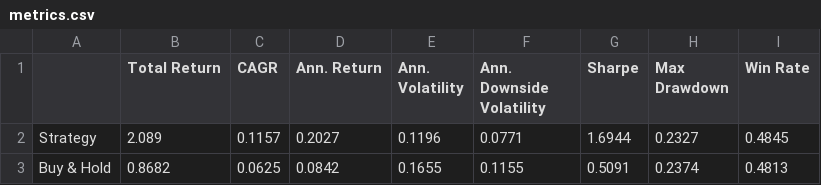
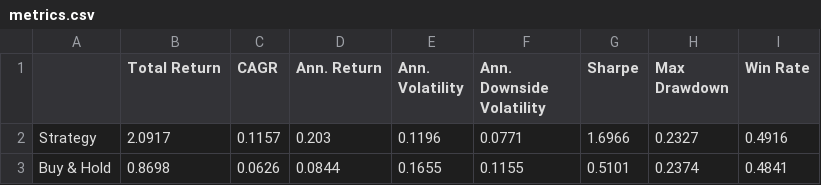
Before and after one commit to dof-studio/DivETF1X, a CSV file: metrics.csv, drawn as a sheet.

```diff
--- a/metrics.csv
+++ b/metrics.csv
@@ -1,3 +1,3 @@
 ,Total Return,CAGR,Ann. Return,Ann. Volatility,Ann. Downside Volatility,Sharpe,Max Drawdown,Win Rate
-Strategy,2.089,0.1157,0.2027,0.1196,0.0771,1.6944,0.2327,0.4845
-Buy & Hold,0.8682,0.0625,0.0842,0.1655,0.1155,0.5091,0.2374,0.4813
+Strategy,2.0917,0.1157,0.203,0.1196,0.0771,1.6966,0.2327,0.4916
+Buy & Hold,0.8698,0.0626,0.0844,0.1655,0.1155,0.5101,0.2374,0.4841
```
Also changed, not shown: wdata.csv, 2 other files.
